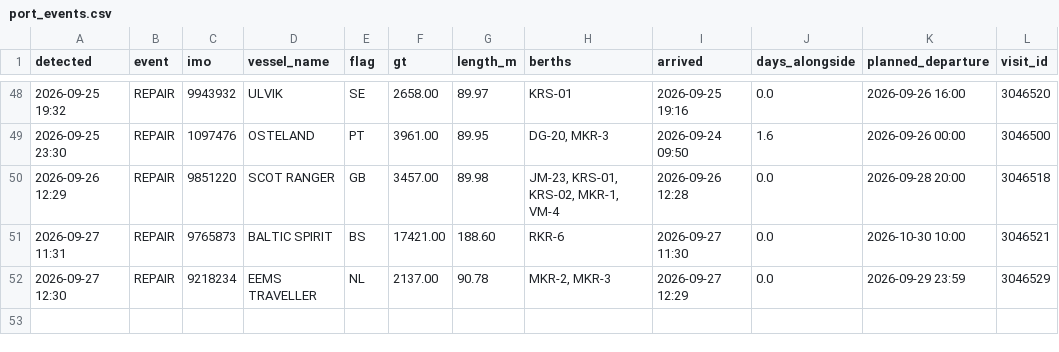
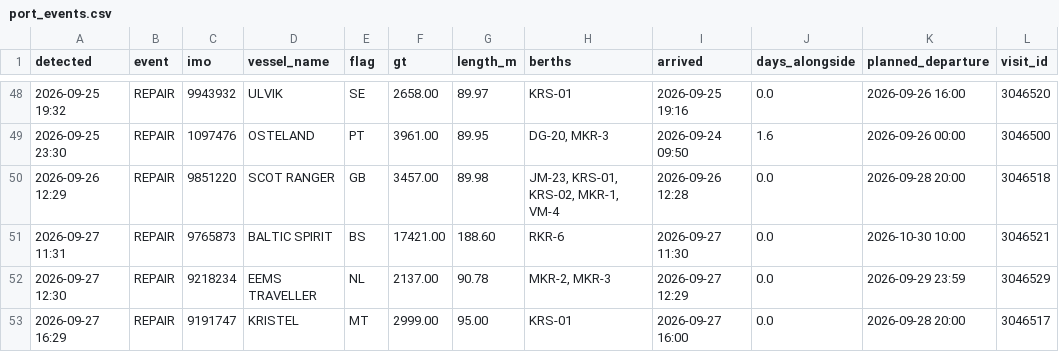
Before and after one commit to papa-lgtm/riga-port-watch, a CSV file: port_events.csv, drawn as a sheet; only a part is shown, gaps mark what is left out; the diff names each change by its address in the sheet, - before the commit and + after, or states it on an @@ line.

```diff
--- a/port_events.csv
+++ b/port_events.csv
+row 53: 2026-09-27 16:29 | REPAIR | 9191747 | KRISTEL | MT | 2999.00 | 95.00 | KRS-01 | 2026-09-27 16:00 | 0.0 | 2026-09-28 20:00 | 3046517
```
Also changed, not shown: 3 other files.
